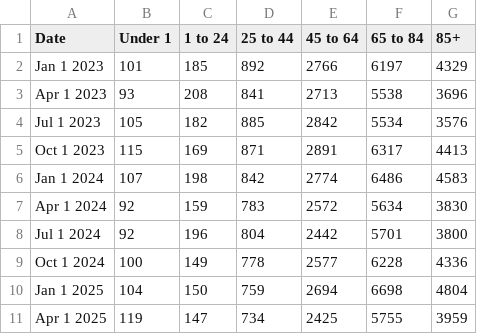
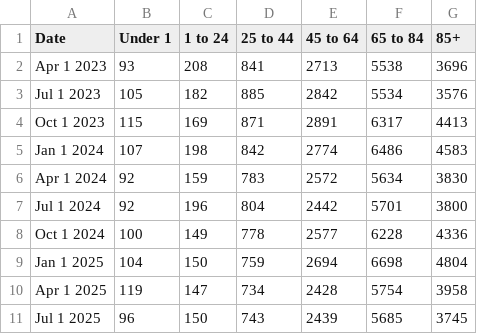
Before and after one commit to nychealth/provisional-vital-statistics, a CSV file: data-tables/deaths_by_age.csv, drawn as a sheet.

```diff
--- a/data-tables/deaths_by_age.csv
+++ b/data-tables/deaths_by_age.csv
@@ -1,3 +1,2 @@
 Date,Under 1,1 to 24,25 to 44,45 to 64,65 to 84,85+
-Jan 1 2023,101,185,892,2766,6197,4329
 Apr 1 2023,93,208,841,2713,5538,3696
@@ -10,2 +9,3 @@ Oct 1 2024,100,149,778,2577,6228,4336
 Jan 1 2025,104,150,759,2694,6698,4804
-Apr 1 2025,119,147,734,2425,5755,3959
+Apr 1 2025,119,147,734,2428,5754,3958
+Jul 1 2025,96,150,743,2439,5685,3745
```
Also changed, not shown: data-tables/births_by_boro.csv, data-tables/births_by_bw.csv, 18 other files.
